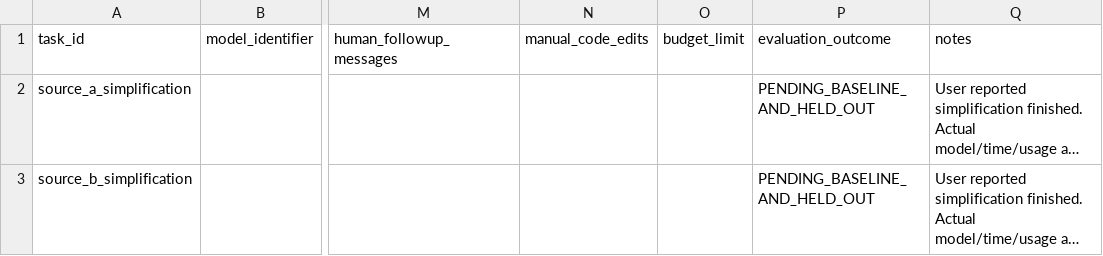
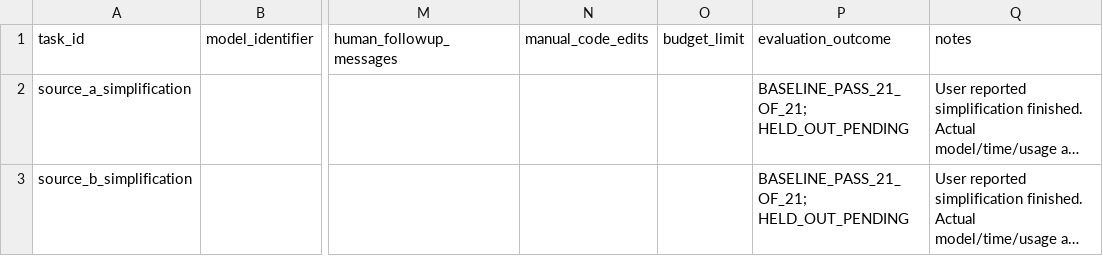
Before and after one commit to jyu36/computer_network_lab, a CSV file: week_four/effort_log.csv, drawn as a sheet; only a part is shown, gaps mark what is left out; long unchanged cells end in …; the diff names each change by its address in the sheet, - before the commit and + after, or states it on an @@ line.

Commit message:
Add paired baseline preservation evaluation

```diff
--- a/week_four/effort_log.csv
+++ b/week_four/effort_log.csv
-P2:P3: PENDING_BASELINE_AND_HELD_OUT
+P2:P3: BASELINE_PASS_21_OF_21; HELD_OUT_PENDING
```
Also changed, not shown: 10 other files.
